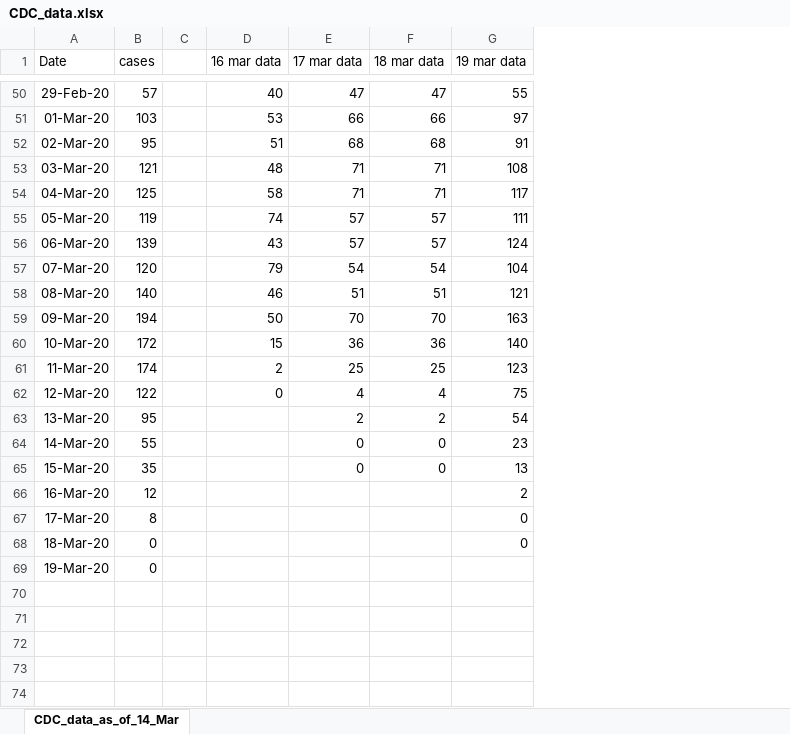
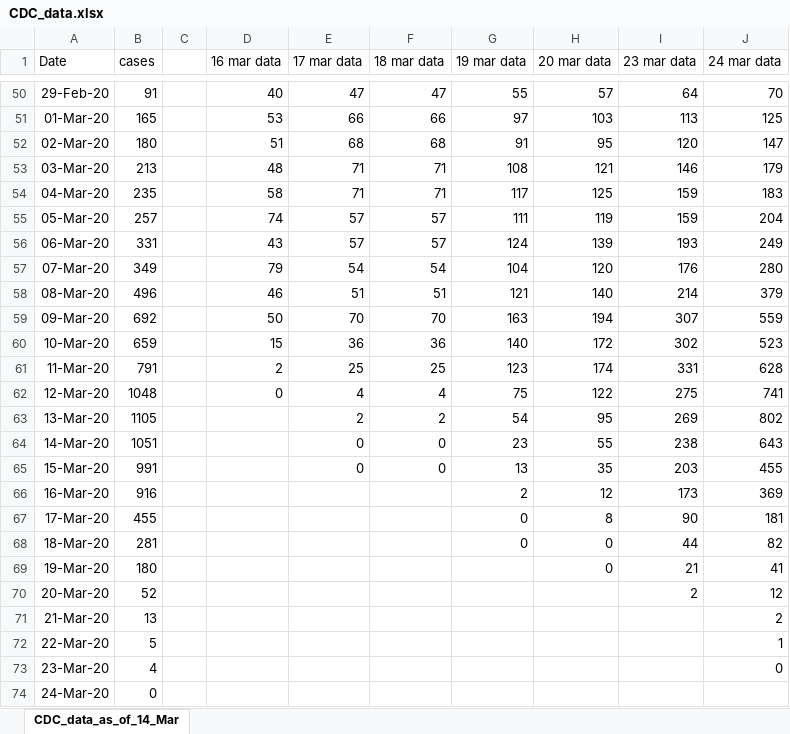
Before and after one commit to ab9sq/Covid-19, an Excel workbook: data/CDC_data.xlsx, sheet CDC_data_as_of_14_Mar, drawn as a sheet; only a part is shown, gaps mark what is left out; values as stored, in another font and other column widths than the file's, no borders; the diff covers the shown part only; the diff names each change by its address in the sheet, - before the commit and + after, or states it on an @@ line.

Commit message:
data update

```diff
--- a/data/CDC_data.xlsx (sheet CDC_data_as_of_14_Mar)
+++ b/data/CDC_data.xlsx (sheet CDC_data_as_of_14_Mar)
+column H (20 mar data), rows 50-69: 57 | 103 | 95 | 121 | 125 | 119 | 139 | 120 | 140 | 194 | 172 | 174 | 122 | 95 | 55 | 35 | 12 | 8 | 0 | 0
+column I (23 mar data), rows 50-69: 64 | 113 | 120 | 146 | 159 | 159 | 193 | 176 | 214 | 307 | 302 | 331 | 275 | 269 | 238 | 203 | 173 | 90 | 44 | 21
+column J (24 mar data), rows 50-69: 70 | 125 | 147 | 179 | 183 | 204 | 249 | 280 | 379 | 559 | 523 | 628 | 741 | 802 | 643 | 455 | 369 | 181 | 82 | 41
-B50 (cases): 57
+B50 (cases): 91
-B51 (cases): 103
+B51 (cases): 165
-B52 (cases): 95
+B52 (cases): 180
-B53 (cases): 121
+B53 (cases): 213
-B54 (cases): 125
+B54 (cases): 235
-B55 (cases): 119
+B55 (cases): 257
-B56 (cases): 139
+B56 (cases): 331
-B57 (cases): 120
+B57 (cases): 349
-B58 (cases): 140
+B58 (cases): 496
-B59 (cases): 194
+B59 (cases): 692
-B60 (cases): 172
+B60 (cases): 659
-B61 (cases): 174
+B61 (cases): 791
-B62 (cases): 122
+B62 (cases): 1048
-B63 (cases): 95
+B63 (cases): 1105
-B64 (cases): 55
+B64 (cases): 1051
-B65 (cases): 35
+B65 (cases): 991
-B66 (cases): 12
+B66 (cases): 916
-B67 (cases): 8
+B67 (cases): 455
-B68 (cases): 0
+B68 (cases): 281
-B69 (cases): 0
+B69 (cases): 180
+row 70: 20-Mar-20 | 52 |  |  |  |  |  |  | 2 | 12
+row 71: 21-Mar-20 | 13 |  |  |  |  |  |  |  | 2
+row 72: 22-Mar-20 | 5 |  |  |  |  |  |  |  | 1
+row 73: 23-Mar-20 | 4 |  |  |  |  |  |  |  | 0
+row 74: 24-Mar-20 | 0
```
Also changed, not shown: 18 edited cells elsewhere in this sheet, 1 other file.
